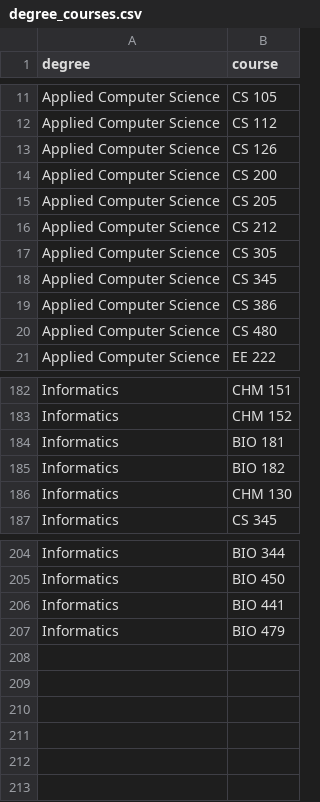
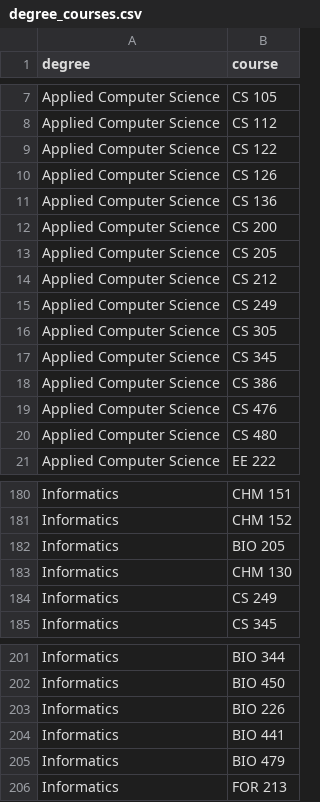
Before and after one commit to NAU-CS/curriculum-graphs, a CSV file: download.graph/degree_courses.csv, drawn as a sheet; only a part is shown, gaps mark what is left out; the diff covers the shown part only.

```diff
--- a/download.graph/degree_courses.csv
+++ b/download.graph/degree_courses.csv
@@ -12,3 +8,5 @@ Applied Computer Science,CS 105
 Applied Computer Science,CS 112
+Applied Computer Science,CS 122
 Applied Computer Science,CS 126
+Applied Computer Science,CS 136
 Applied Computer Science,CS 200
@@ -16,2 +14,3 @@ Applied Computer Science,CS 205
 Applied Computer Science,CS 212
+Applied Computer Science,CS 249
 Applied Computer Science,CS 305
@@ -19,2 +18,3 @@ Applied Computer Science,CS 345
 Applied Computer Science,CS 386
+Applied Computer Science,CS 476
 Applied Computer Science,CS 480
@@ -183,5 +181,5 @@ Informatics,CHM 151
 Informatics,CHM 152
-Informatics,BIO 181
-Informatics,BIO 182
+Informatics,BIO 205
 Informatics,CHM 130
+Informatics,CS 249
 Informatics,CS 345
@@ -205,3 +202,5 @@ Informatics,BIO 344
 Informatics,BIO 450
+Informatics,BIO 226
 Informatics,BIO 441
 Informatics,BIO 479
+Informatics,FOR 213
```
Also changed, not shown: 7 added rows and 14 removed rows elsewhere in this file, download.graph/requirements.csv, 19 other files.
